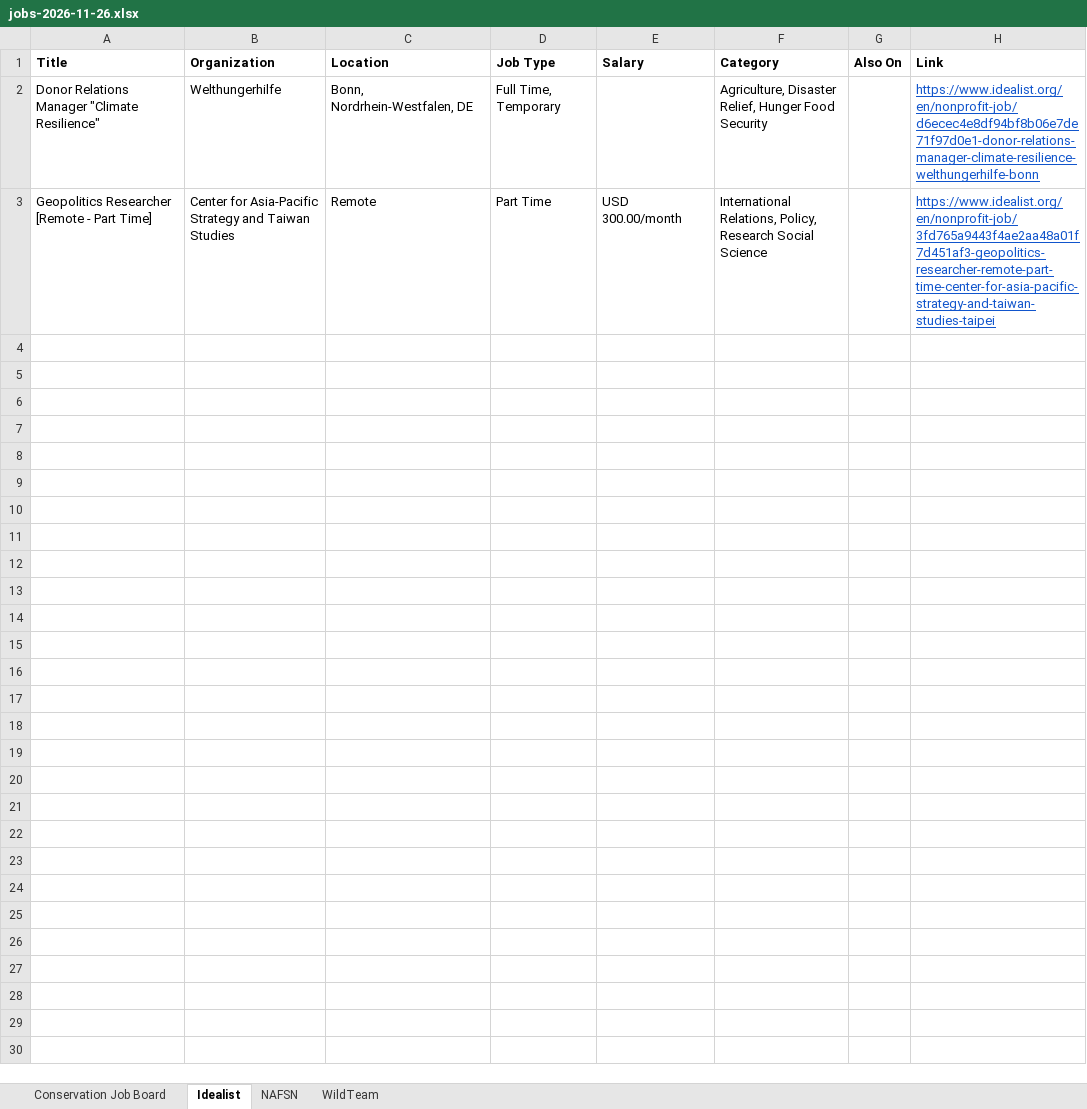
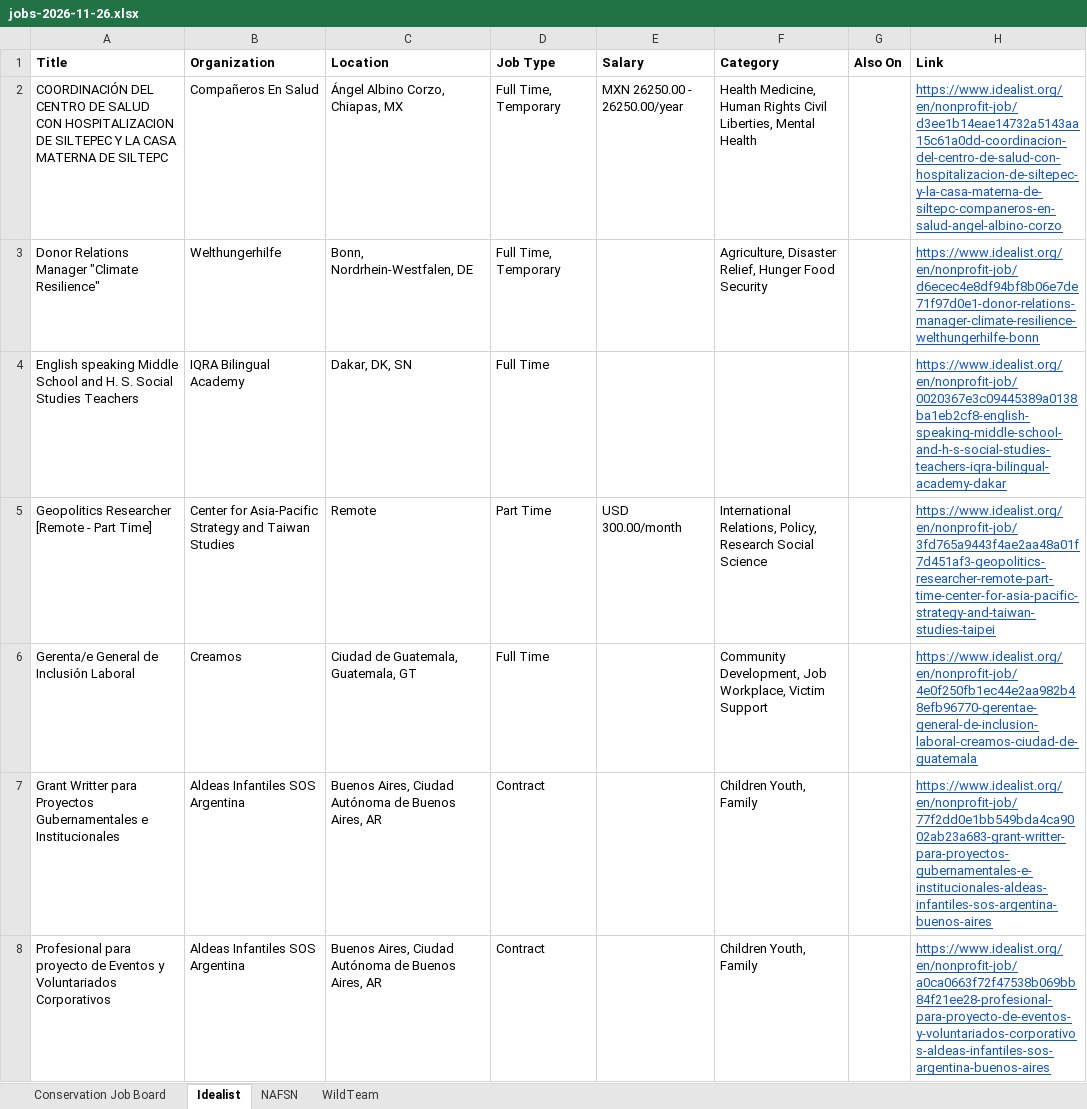
Before and after one commit to dchandarana07/jobs-digest, an Excel workbook: docs/xlsx/jobs-2026-11-26.xlsx, sheet Idealist, drawn as a sheet; values as stored, in another font and other column widths than the file's, no borders; the diff names each change by its address in the sheet, - before the commit and + after, or states it on an @@ line.

```diff
--- a/docs/xlsx/jobs-2026-11-26.xlsx (sheet Idealist)
+++ b/docs/xlsx/jobs-2026-11-26.xlsx (sheet Idealist)
+row 2: COORDINACIÓN DEL CENTRO DE SALUD CON HOSPITALIZACION DE SILTEPEC Y LA CASA MATERNA DE SILTEPC | Compañeros En Salud | Ángel Albino Corzo, Chiapas, MX | Full Time, Temporary | MXN 26250.00 - 26250.00/year | Health Medicine, Human Rights Civil Liberties, Mental Health |  | https://www.idealist.org/en/nonprofit-job/d3ee1b14eae14732a5143aa15c61a0dd-coordinacion-del-centro-de-salud-con-hospitalizacion-de-siltepec-y-la-casa-materna-de-siltepc-companeros-en-salud-angel-albino-corzo
+row 4: English speaking Middle School and H. S. Social Studies Teachers | IQRA Bilingual Academy | Dakar, DK, SN | Full Time |  |  |  | https://www.idealist.org/en/nonprofit-job/0020367e3c09445389a0138ba1eb2cf8-english-speaking-middle-school-and-h-s-social-studies-teachers-iqra-bilingual-academy-dakar
+row 6: Gerenta/e General de Inclusión Laboral | Creamos | Ciudad de Guatemala, Guatemala, GT | Full Time |  | Community Development, Job Workplace, Victim Support |  | https://www.idealist.org/en/nonprofit-job/4e0f250fb1ec44e2aa982b48efb96770-gerentae-general-de-inclusion-laboral-creamos-ciudad-de-guatemala
+row 7: Grant Writter para Proyectos Gubernamentales e Institucionales | Aldeas Infantiles SOS Argentina | Buenos Aires, Ciudad Autónoma de Buenos Aires, AR | Contract |  | Children Youth, Family |  | https://www.idealist.org/en/nonprofit-job/77f2dd0e1bb549bda4ca9002ab23a683-grant-writter-para-proyectos-gubernamentales-e-institucionales-aldeas-infantiles-sos-argentina-buenos-aires
+row 8: Profesional para proyecto de Eventos y Voluntariados Corporativos | Aldeas Infantiles SOS Argentina | Buenos Aires, Ciudad Autónoma de Buenos Aires, AR | Contract |  | Children Youth, Family |  | https://www.idealist.org/en/nonprofit-job/a0ca0663f72f47538b069bb84f21ee28-profesional-para-proyecto-de-eventos-y-voluntariados-corporativos-aldeas-infantiles-sos-argentina-buenos-aires
```
Also changed, not shown: sheet NAFSN, 3 other files.
